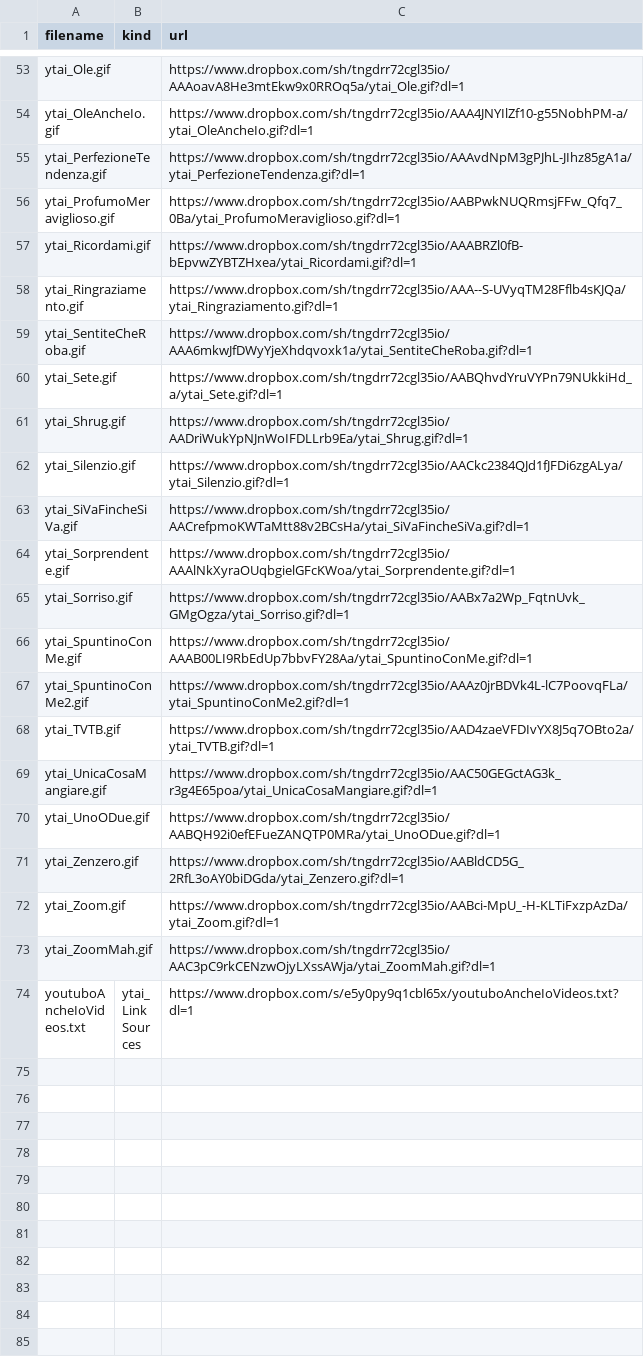
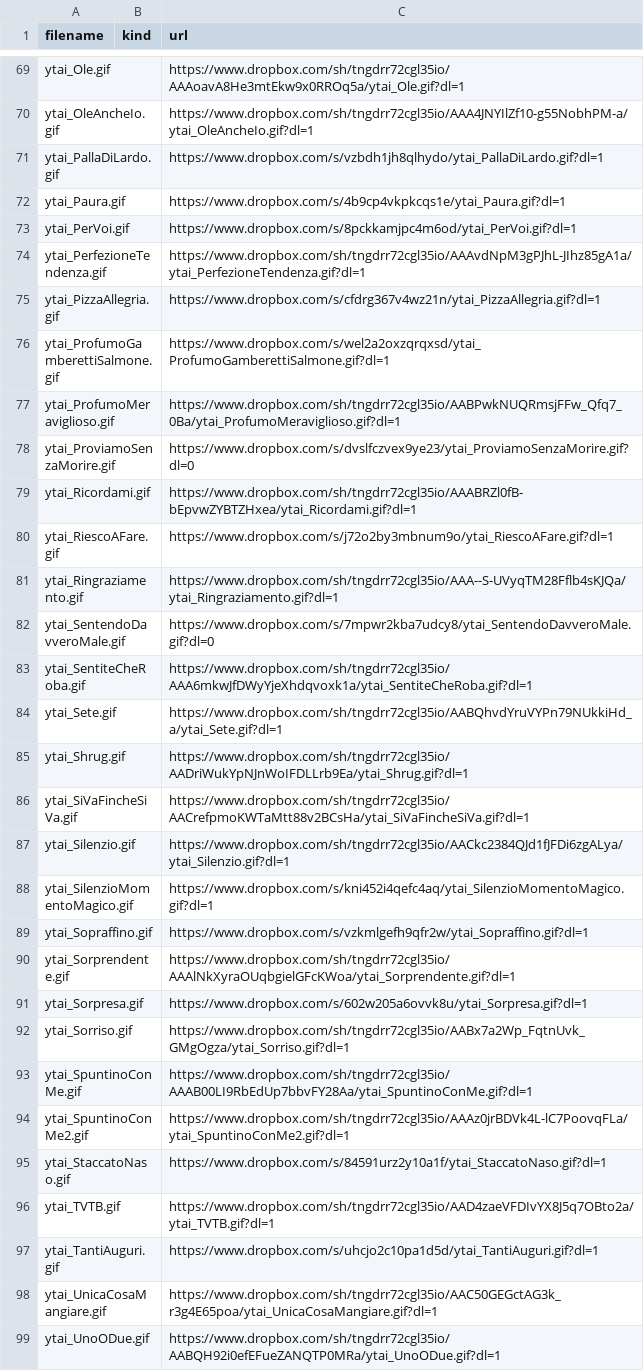
Before and after one commit to benkio/sBots, a CSV file: youtuboAncheIoBot/ytai_list.csv, drawn as a sheet; only a part is shown, gaps mark what is left out; the shorter side is filled out with more unchanged rows; the diff covers the shown part only.

Commit message:
Add new gifs to csv

```diff
--- a/youtuboAncheIoBot/ytai_list.csv
+++ b/youtuboAncheIoBot/ytai_list.csv
@@ -54,6 +70,14 @@ ytai_Ole.gif,,https://www.dropbox.com/sh/tngdrr72cgl35io/AAAoavA8He3mtEkw9x0RROq
 ytai_OleAncheIo.gif,,https://www.dropbox.com/sh/tngdrr72cgl35io/AAA4JNYIlZf10-g55NobhPM-a/ytai_OleAncheIo.gif?dl=1
+ytai_PallaDiLardo.gif,,https://www.dropbox.com/s/vzbdh1jh8qlhydo/ytai_PallaDiLardo.gif?dl=1
+ytai_Paura.gif,,https://www.dropbox.com/s/4b9cp4vkpkcqs1e/ytai_Paura.gif?dl=1
+ytai_PerVoi.gif,,https://www.dropbox.com/s/8pckkamjpc4m6od/ytai_PerVoi.gif?dl=1
 ytai_PerfezioneTendenza.gif,,https://www.dropbox.com/sh/tngdrr72cgl35io/AAAvdNpM3gPJhL-JIhz85gA1a/ytai_PerfezioneTendenza.gif?dl=1
+ytai_PizzaAllegria.gif,,https://www.dropbox.com/s/cfdrg367v4wz21n/ytai_PizzaAllegria.gif?dl=1
+ytai_ProfumoGamberettiSalmone.gif,,https://www.dropbox.com/s/wel2a2oxzqrqxsd/ytai_ProfumoGamberettiSalmone.gif?dl=1
 ytai_ProfumoMeraviglioso.gif,,https://www.dropbox.com/sh/tngdrr72cgl35io/AABPwkNUQRmsjFFw_Qfq7_0Ba/ytai_ProfumoMeraviglioso.gif?dl=1
+ytai_ProviamoSenzaMorire.gif,,https://www.dropbox.com/s/dvslfczvex9ye23/ytai_ProviamoSenzaMorire.gif?dl=0
 ytai_Ricordami.gif,,https://www.dropbox.com/sh/tngdrr72cgl35io/AAABRZl0fB-bEpvwZYBTZHxea/ytai_Ricordami.gif?dl=1
+ytai_RiescoAFare.gif,,https://www.dropbox.com/s/j72o2by3mbnum9o/ytai_RiescoAFare.gif?dl=1
 ytai_Ringraziamento.gif,,https://www.dropbox.com/sh/tngdrr72cgl35io/AAA--S-UVyqTM28Fflb4sKJQa/ytai_Ringraziamento.gif?dl=1
+ytai_SentendoDavveroMale.gif,,https://www.dropbox.com/s/7mpwr2kba7udcy8/ytai_SentendoDavveroMale.gif?dl=0
 ytai_SentiteCheRoba.gif,,https://www.dropbox.com/sh/tngdrr72cgl35io/AAA6mkwJfDWyYjeXhdqvoxk1a/ytai_SentiteCheRoba.gif?dl=1
@@ -61,5 +85,8 @@ ytai_Sete.gif,,https://www.dropbox.com/sh/tngdrr72cgl35io/AABQhvdYruVYPn79NUkkiH
 ytai_Shrug.gif,,https://www.dropbox.com/sh/tngdrr72cgl35io/AADriWukYpNJnWoIFDLLrb9Ea/ytai_Shrug.gif?dl=1
+ytai_SiVaFincheSiVa.gif,,https://www.dropbox.com/sh/tngdrr72cgl35io/AACrefpmoKWTaMtt88v2BCsHa/ytai_SiVaFincheSiVa.gif?dl=1
 ytai_Silenzio.gif,,https://www.dropbox.com/sh/tngdrr72cgl35io/AACkc2384QJd1fJFDi6zgALya/ytai_Silenzio.gif?dl=1
-ytai_SiVaFincheSiVa.gif,,https://www.dropbox.com/sh/tngdrr72cgl35io/AACrefpmoKWTaMtt88v2BCsHa/ytai_SiVaFincheSiVa.gif?dl=1
+ytai_SilenzioMomentoMagico.gif,,https://www.dropbox.com/s/kni452i4qefc4aq/ytai_SilenzioMomentoMagico.gif?dl=1
+ytai_Sopraffino.gif,,https://www.dropbox.com/s/vzkmlgefh9qfr2w/ytai_Sopraffino.gif?dl=1
 ytai_Sorprendente.gif,,https://www.dropbox.com/sh/tngdrr72cgl35io/AAAlNkXyraOUqbgielGFcKWoa/ytai_Sorprendente.gif?dl=1
+ytai_Sorpresa.gif,,https://www.dropbox.com/s/602w205a6ovvk8u/ytai_Sorpresa.gif?dl=1
 ytai_Sorriso.gif,,https://www.dropbox.com/sh/tngdrr72cgl35io/AABx7a2Wp_FqtnUvk_GMgOgza/ytai_Sorriso.gif?dl=1
@@ -67,3 +94,5 @@ ytai_SpuntinoConMe.gif,,https://www.dropbox.com/sh/tngdrr72cgl35io/AAAB00LI9RbEd
 ytai_SpuntinoConMe2.gif,,https://www.dropbox.com/sh/tngdrr72cgl35io/AAAz0jrBDVk4L-lC7PoovqFLa/ytai_SpuntinoConMe2.gif?dl=1
+ytai_StaccatoNaso.gif,,https://www.dropbox.com/s/84591urz2y10a1f/ytai_StaccatoNaso.gif?dl=1
 ytai_TVTB.gif,,https://www.dropbox.com/sh/tngdrr72cgl35io/AAD4zaeVFDIvYX8J5q7OBto2a/ytai_TVTB.gif?dl=1
+ytai_TantiAuguri.gif,,https://www.dropbox.com/s/uhcjo2c10pa1d5d/ytai_TantiAuguri.gif?dl=1
 ytai_UnicaCosaMangiare.gif,,https://www.dropbox.com/sh/tngdrr72cgl35io/AAC50GEGctAG3k_r3g4E65poa/ytai_UnicaCosaMangiare.gif?dl=1
```
Also changed, not shown: 16 added rows and 3 moved rows elsewhere in this file.
